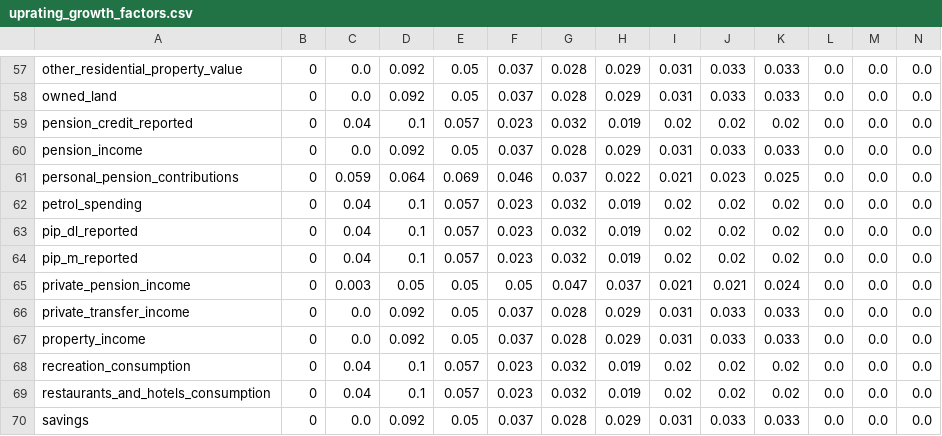
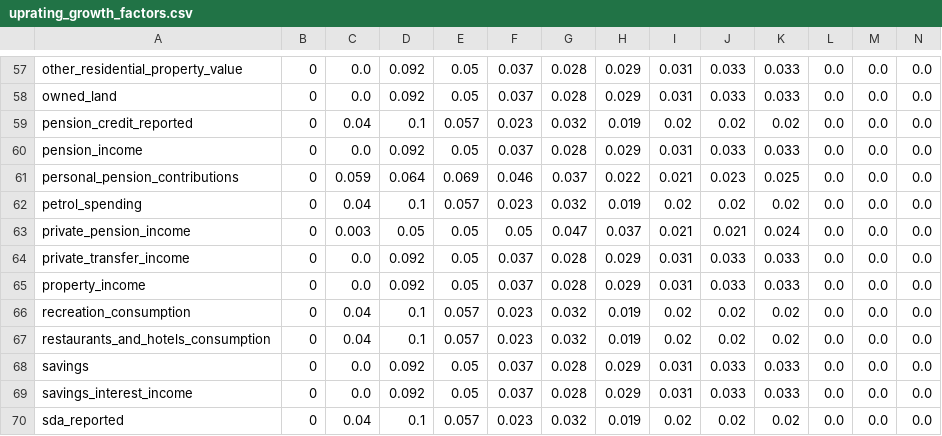
Before and after one commit to PolicyEngine/policyengine-uk-data, a CSV file: policyengine_uk_data/storage/uprating_growth_factors.csv, drawn as a sheet; only a part is shown, gaps mark what is left out; the shorter side is filled out with more unchanged rows; rows hold the shown columns only; the diff names each change by its address in the sheet, - before the commit and + after, or states it on an @@ line.

```diff
--- a/policyengine_uk_data/storage/uprating_growth_factors.csv
+++ b/policyengine_uk_data/storage/uprating_growth_factors.csv
-row 63: pip_dl_reported | 0 | 0.04 | 0.1 | 0.057 | 0.023 | 0.032 | 0.019 | 0.02 | 0.02 | 0.02 | 0.0 | 0.0 | 0.0
-row 64: pip_m_reported | 0 | 0.04 | 0.1 | 0.057 | 0.023 | 0.032 | 0.019 | 0.02 | 0.02 | 0.02 | 0.0 | 0.0 | 0.0
```
Also changed, not shown: policyengine_uk_data/storage/uprating_factors.csv, 5 other files.
